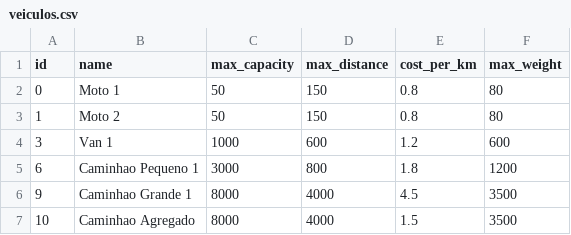
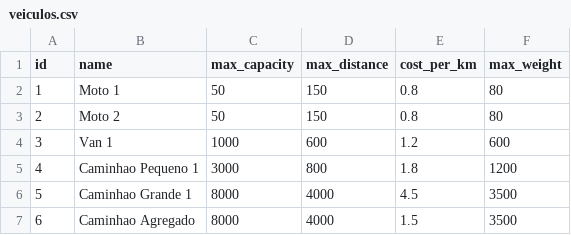
Before and after one commit to LaerteKimura/fiap_tsp, a CSV file: data_files/veiculos.csv, drawn as a sheet.

```diff
--- a/data_files/veiculos.csv
+++ b/data_files/veiculos.csv
@@ -1,7 +1,7 @@
 id,name,max_capacity,max_distance,cost_per_km,max_weight
-0,Moto 1,50,150,0.8,80
-1,Moto 2,50,150,0.8,80
+1,Moto 1,50,150,0.8,80
+2,Moto 2,50,150,0.8,80
 3,Van 1,1000,600,1.2,600
-6,Caminhao Pequeno 1,3000,800,1.8,1200
-9,Caminhao Grande 1,8000,4000,4.5,3500
-10,Caminhao Agregado,8000,4000,1.5,3500
+4,Caminhao Pequeno 1,3000,800,1.8,1200
+5,Caminhao Grande 1,8000,4000,4.5,3500
+6,Caminhao Agregado,8000,4000,1.5,3500
```
Also changed, not shown: data_files/deliveries.csv, 25 other files.
